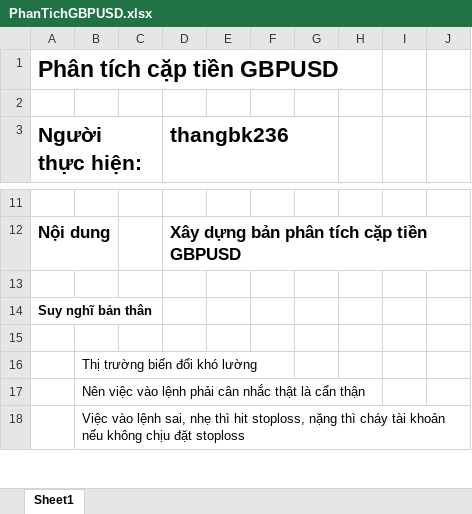
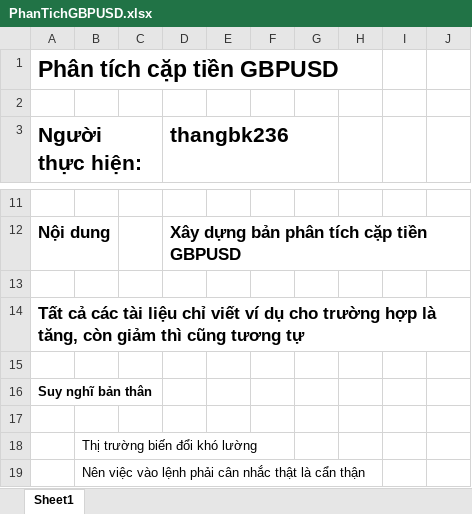
Before and after one commit to thangbk236/QuanTriFx, an Excel workbook: PhanTichGBPUSD.xlsx, sheet Sheet1, drawn as a sheet; only a part is shown, gaps mark what is left out; the shorter side is filled out with more unchanged rows; values as stored, in another font and other column widths than the file's, no borders; charts and pictures not drawn; the diff names each change by its address in the sheet, - before the commit and + after, or states it on an @@ line.

```diff
--- a/PhanTichGBPUSD.xlsx (sheet Sheet1)
+++ b/PhanTichGBPUSD.xlsx (sheet Sheet1)
+row 14: Tất cả các tài liệu chỉ viết ví dụ cho trường hợp là tăng, còn giảm thì cũng tương tự
+row 15: (empty)
```
Also changed, not shown: charts or pictures, Breakout.xlsx, KiemY_RSI.xlsx, 5 other files.
